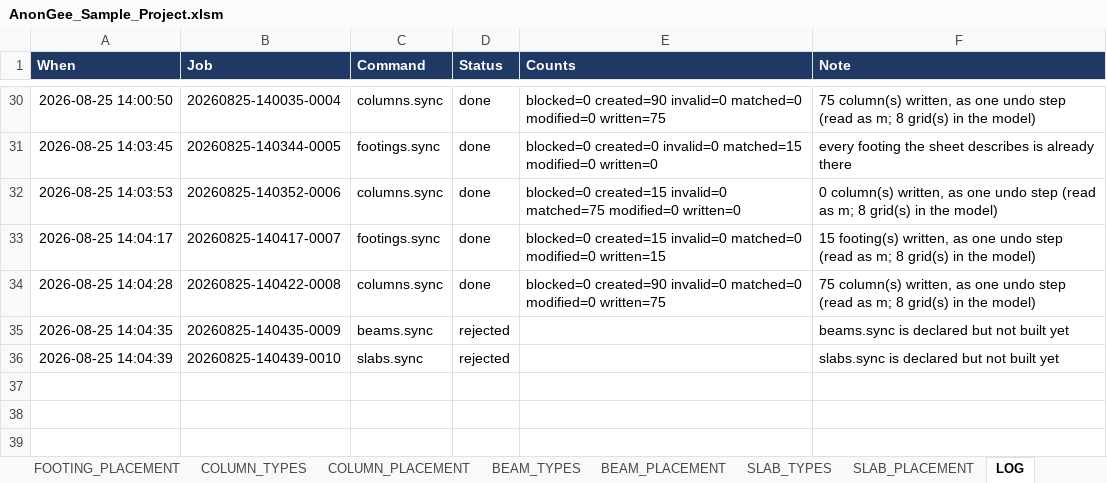
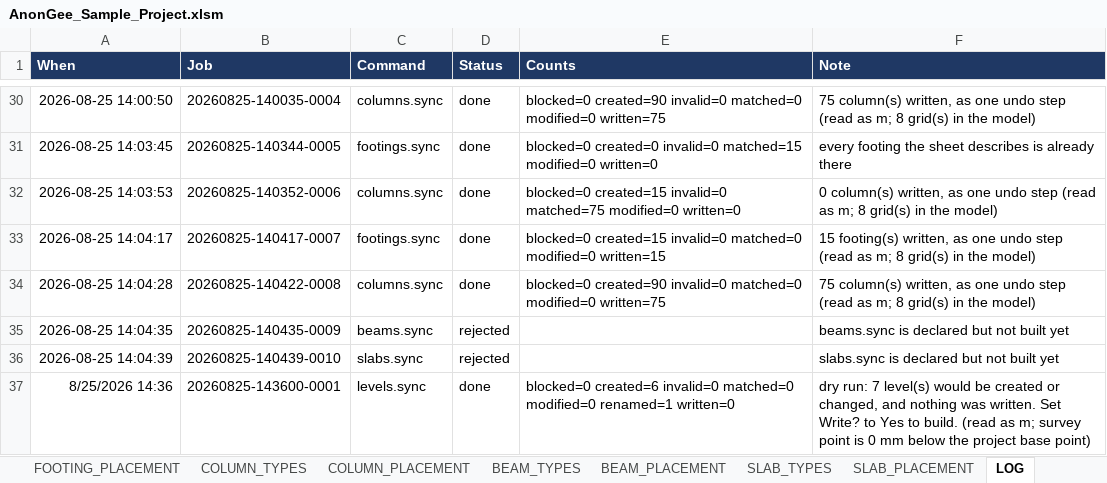
Before and after one commit to Zxaidman/AnnoGeeToolkit, an Excel workbook: bridge/excel/AnonGee_Sample_Project.xlsm, sheet LOG, drawn as a sheet; only a part is shown, gaps mark what is left out; values as stored, in another font and other column widths than the file's, no borders; the diff names each change by its address in the sheet, - before the commit and + after, or states it on an @@ line.

```diff
--- a/bridge/excel/AnonGee_Sample_Project.xlsm (sheet LOG)
+++ b/bridge/excel/AnonGee_Sample_Project.xlsm (sheet LOG)
+row 37: 8/25/2026 14:36 | 20260825-143600-0001 | levels.sync | done | blocked=0 created=6 invalid=0 matched=0 modified=0 renamed=1 written=0 | dry run: 7 level(s) would be created or changed, and nothing was written. Set Write? to Yes to build. (read as m; survey point is 0 mm below the project base point)
```
Also changed, not shown: sheet CONTROL, other sheet tabs, charts or pictures, 33 other files.
